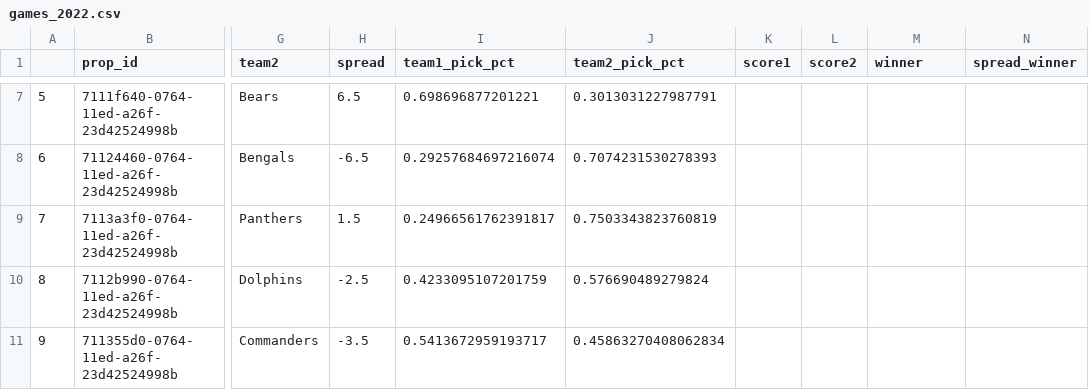
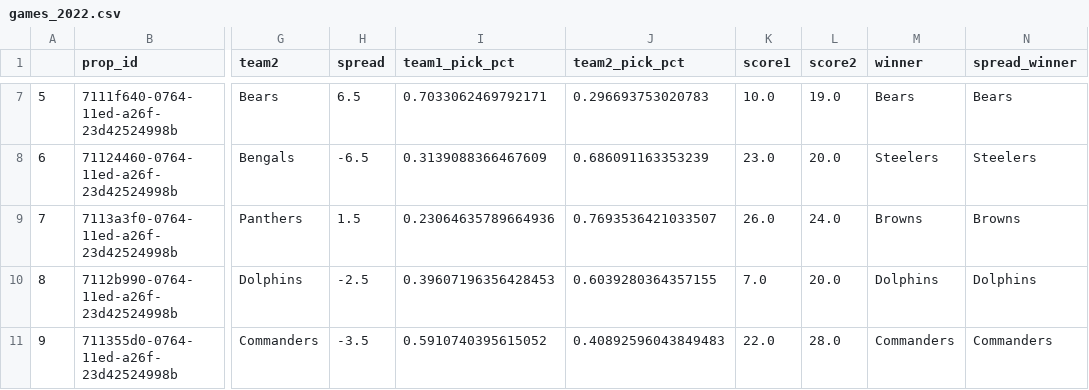
Before and after one commit to rmoerer/np-pick-em, a CSV file: data/games_2022.csv, drawn as a sheet; only a part is shown, gaps mark what is left out; the diff covers the shown part only; the diff names each change by its address in the sheet, - before the commit and + after, or states it on an @@ line.

```diff
--- a/data/games_2022.csv
+++ b/data/games_2022.csv
-I7 (team1_pick_pct): 0.698696877201221
+I7 (team1_pick_pct): 0.7033062469792171
-J7 (team2_pick_pct): 0.3013031227987791
+J7 (team2_pick_pct): 0.296693753020783
-K7 (score1): (empty)
+K7 (score1): 10.0
-L7 (score2): (empty)
+L7 (score2): 19.0
-M7 (winner): (empty)
+M7 (winner): Bears
-N7 (spread_winner): (empty)
+N7 (spread_winner): Bears
-I8 (team1_pick_pct): 0.29257684697216074
+I8 (team1_pick_pct): 0.3139088366467609
-J8 (team2_pick_pct): 0.7074231530278393
+J8 (team2_pick_pct): 0.686091163353239
-K8 (score1): (empty)
+K8 (score1): 23.0
-L8 (score2): (empty)
+L8 (score2): 20.0
-M8 (winner): (empty)
+M8 (winner): Steelers
-N8 (spread_winner): (empty)
+N8 (spread_winner): Steelers
-I9 (team1_pick_pct): 0.24966561762391817
+I9 (team1_pick_pct): 0.23064635789664936
-J9 (team2_pick_pct): 0.7503343823760819
+J9 (team2_pick_pct): 0.7693536421033507
-K9 (score1): (empty)
+K9 (score1): 26.0
-L9 (score2): (empty)
+L9 (score2): 24.0
-M9 (winner): (empty)
+M9 (winner): Browns
-N9 (spread_winner): (empty)
+N9 (spread_winner): Browns
-I10 (team1_pick_pct): 0.4233095107201759
+I10 (team1_pick_pct): 0.39607196356428453
-J10 (team2_pick_pct): 0.576690489279824
+J10 (team2_pick_pct): 0.6039280364357155
-K10 (score1): (empty)
+K10 (score1): 7.0
-L10 (score2): (empty)
+L10 (score2): 20.0
-M10 (winner): (empty)
+M10 (winner): Dolphins
-N10 (spread_winner): (empty)
+N10 (spread_winner): Dolphins
-I11 (team1_pick_pct): 0.5413672959193717
+I11 (team1_pick_pct): 0.5910740395615052
-J11 (team2_pick_pct): 0.45863270408062834
+J11 (team2_pick_pct): 0.40892596043849483
-K11 (score1): (empty)
+K11 (score1): 22.0
-L11 (score2): (empty)
+L11 (score2): 28.0
-M11 (winner): (empty)
+M11 (winner): Commanders
-N11 (spread_winner): (empty)
+N11 (spread_winner): Commanders
```
Also changed, not shown: 83 edited cells elsewhere in this file.
